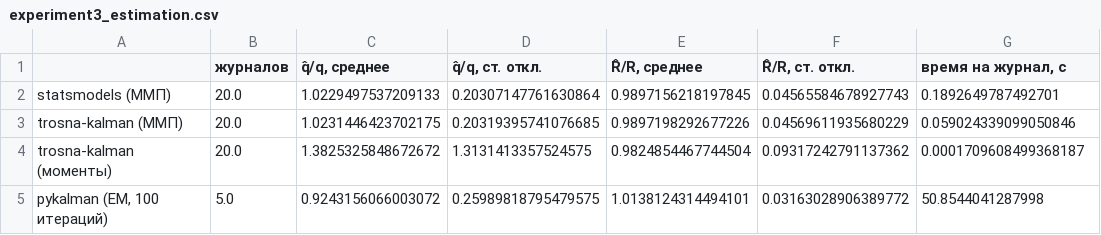
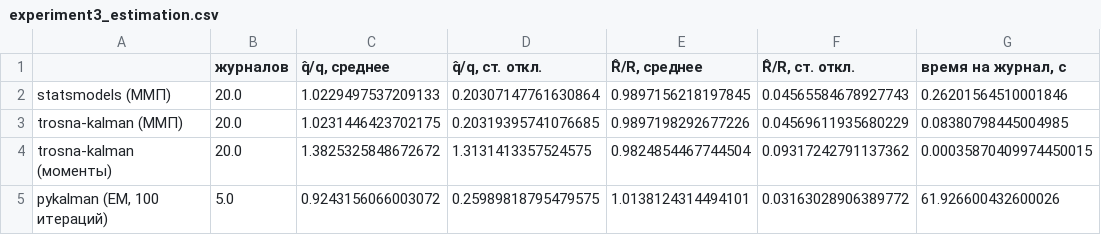
Before and after one commit to 89605502155/trosna-kalman-demo, a CSV file: results/experiment3_estimation.csv, drawn as a sheet.

```diff
--- a/results/experiment3_estimation.csv
+++ b/results/experiment3_estimation.csv
@@ -1,5 +1,5 @@
 ,журналов,"q̂/q, среднее","q̂/q, ст. откл.","R̂/R, среднее","R̂/R, ст. откл.","время на журнал, с"
-statsmodels (ММП),20.0,1.0229497537209133,0.20307147761630864,0.9897156218197845,0.04565584678927743,0.1892649787492701
-trosna-kalman (ММП),20.0,1.0231446423702175,0.20319395741076685,0.9897198292677226,0.04569611935680229,0.059024339099050846
-trosna-kalman (моменты),20.0,1.3825325848672672,1.3131413357524575,0.9824854467744504,0.09317242791137362,0.0001709608499368187
-"pykalman (EM, 100 итераций)",5.0,0.9243156066003072,0.25989818795479575,1.0138124314494101,0.03163028906389772,50.8544041287998
+statsmodels (ММП),20.0,1.0229497537209133,0.20307147761630864,0.9897156218197845,0.04565584678927743,0.26201564510001846
+trosna-kalman (ММП),20.0,1.0231446423702175,0.20319395741076685,0.9897198292677226,0.04569611935680229,0.08380798445004985
+trosna-kalman (моменты),20.0,1.3825325848672672,1.3131413357524575,0.9824854467744504,0.09317242791137362,0.00035870409974450015
+"pykalman (EM, 100 итераций)",5.0,0.9243156066003072,0.25989818795479575,1.0138124314494101,0.03163028906389772,61.926600432600026
```
Also changed, not shown: results/experiment4_speed.csv, 18 other files.
